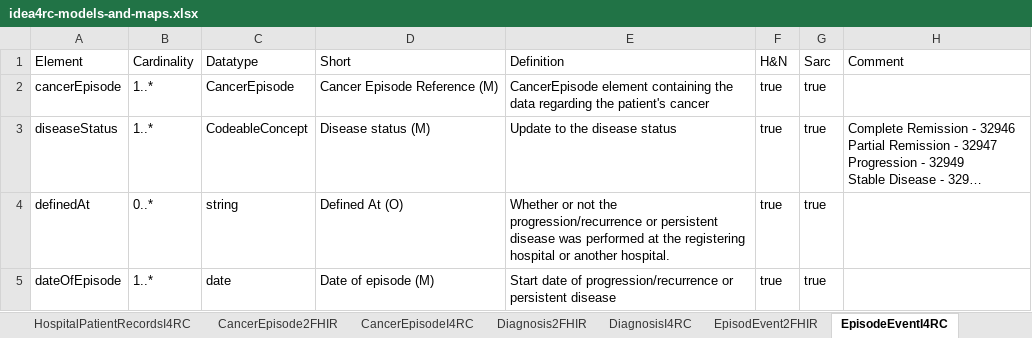
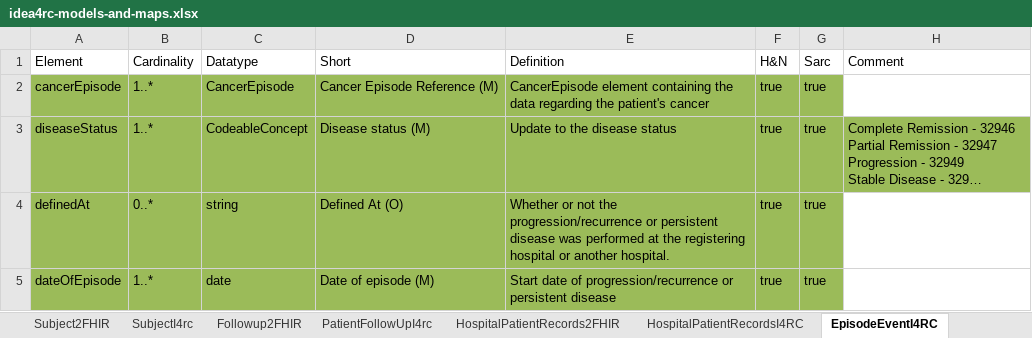
Before and after one commit to rgazzarata/idea4rc, an Excel workbook: input/idea4rc-models-and-maps.xlsx, sheet EpisodeEventI4RC, drawn as a sheet; long unchanged cells end in …; values as stored, in another font and other column widths than the file's, no borders; the diff names each change by its address in the sheet, - before the commit and + after, or states it on an @@ line.

Commit message:
Updates on CM, Profiles and VS corresponding to Diagnosis and CancerEpisode

```diff
--- a/input/idea4rc-models-and-maps.xlsx (sheet EpisodeEventI4RC)
+++ b/input/idea4rc-models-and-maps.xlsx (sheet EpisodeEventI4RC)
-A2:G2 fill: none
+A2:G2 fill: #9BBB59
-A3:H3 fill: none
+A3:H3 fill: #9BBB59
-A4:G5 fill: none
+A4:G5 fill: #9BBB59
```
Also changed, not shown: sheet Diagnosis2FHIR, sheet SurgeryI4RC, sheet DiagnosisI4RC, sheet LogicalModels, sheet EpisodEvent2FHIR, sheet CancerEpisode2FHIR, other sheet tabs, 19 other files.
